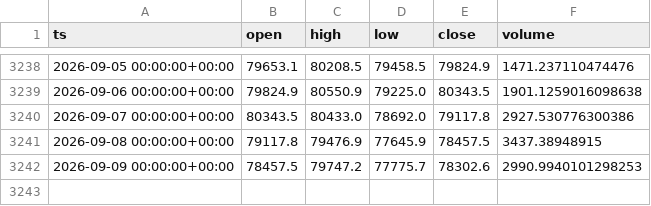
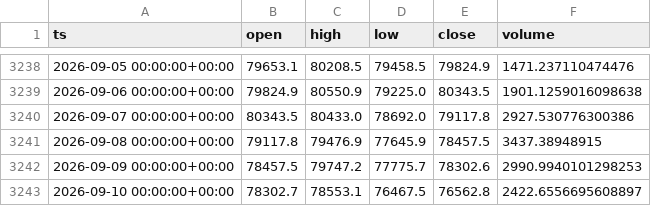
Before and after one commit to eskodok/quant-engine, a CSV file: data/crypto_spot__BTC-USDT__1d.csv, drawn as a sheet; only a part is shown, gaps mark what is left out.

Commit message:
data+scan 2026-09-11 01:05 UTC

```diff
--- a/data/crypto_spot__BTC-USDT__1d.csv
+++ b/data/crypto_spot__BTC-USDT__1d.csv
@@ -3242 +3242,2 @@ ts,open,high,low,close,volume
 2026-09-09 00:00:00+00:00,78457.5,79747.2,77775.7,78302.6,2990.9940101298253
+2026-09-10 00:00:00+00:00,78302.7,78553.1,76467.5,76562.8,2422.6556695608897
```
Also changed, not shown: data/crypto_spot__BNB-USDT__1d.csv, data/crypto_spot__ETH-USDT__1d.csv, 37 other files.
